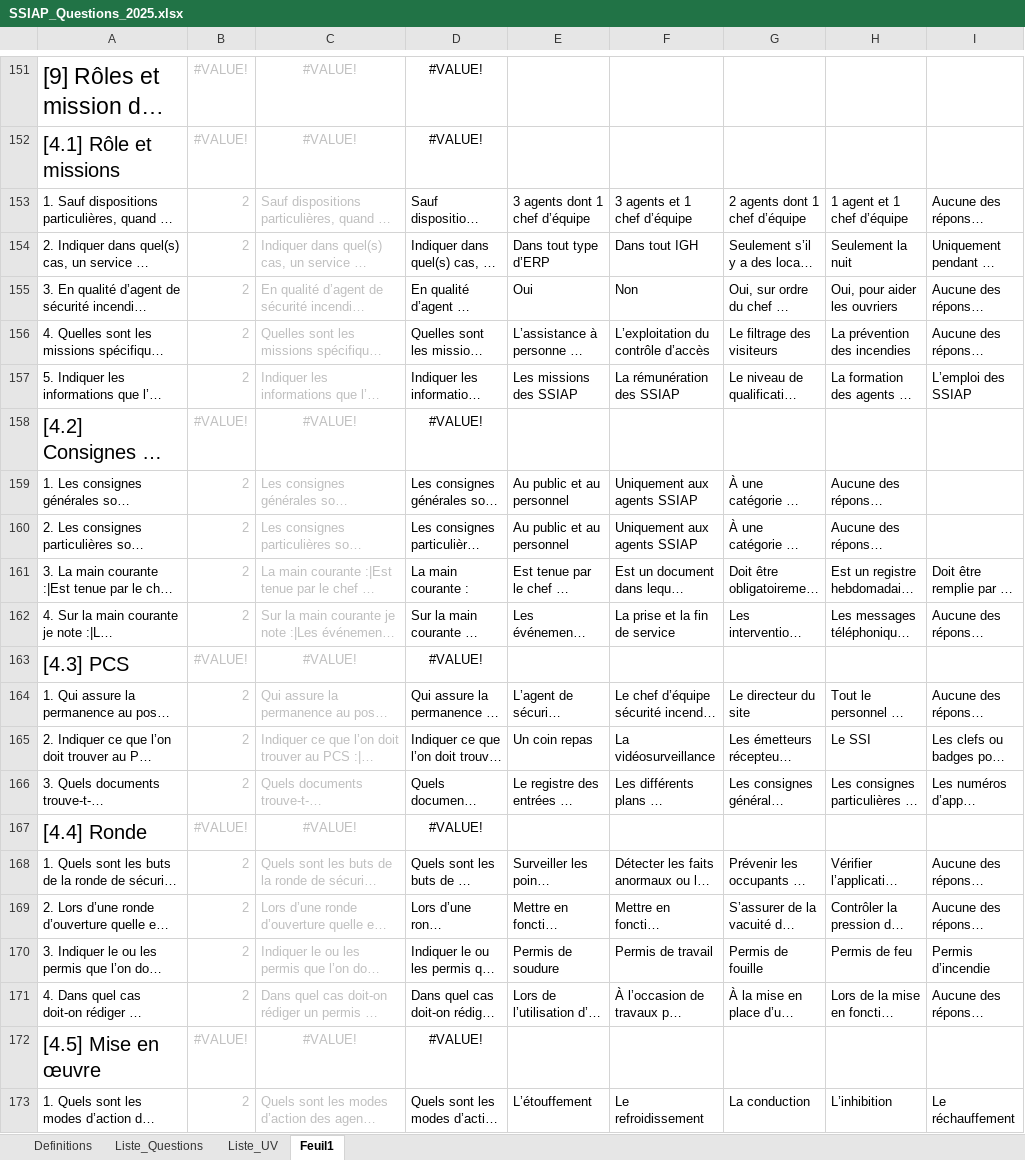
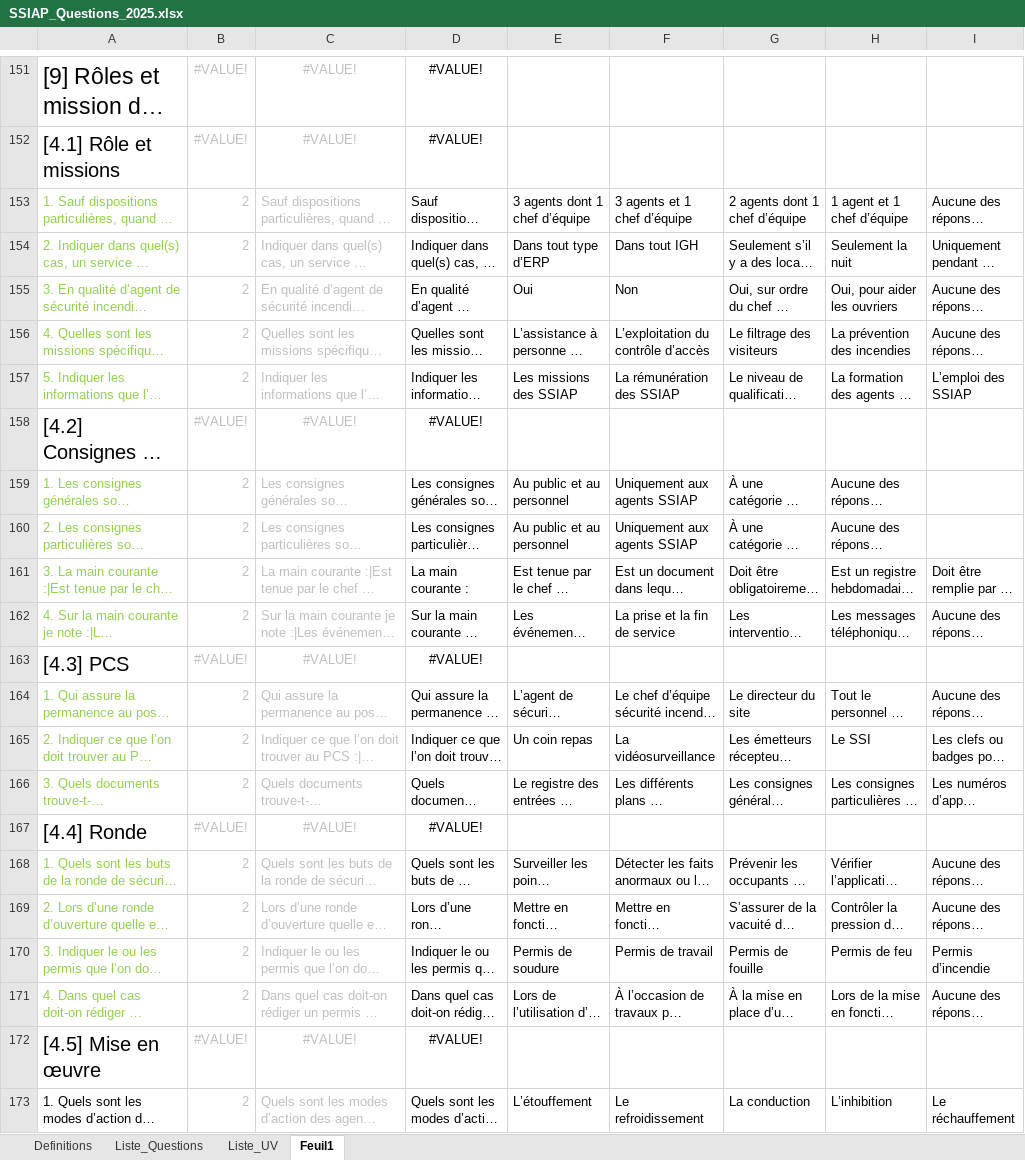
Before and after one commit to Slylele/jeu-mots-ssiap, an Excel workbook: SSIAP_Questions_2025.xlsx, sheet Feuil1, drawn as a sheet; only a part is shown, gaps mark what is left out; long unchanged cells end in …; values as stored, in another font and other column widths than the file's, no borders; the diff names each change by its address in the sheet, - before the commit and + after, or states it on an @@ line.

```diff
--- a/SSIAP_Questions_2025.xlsx (sheet Feuil1)
+++ b/SSIAP_Questions_2025.xlsx (sheet Feuil1)
-A153:A157 text colour: black
+A153:A157 text colour: #92D050
-A159:A162 text colour: black
+A159:A162 text colour: #92D050
-A164:A166 text colour: black
+A164:A166 text colour: #92D050
-A168:A171 text colour: black
+A168:A171 text colour: #92D050
```
Also changed, not shown: sheet Liste_Questions, sheet Liste_UV.
